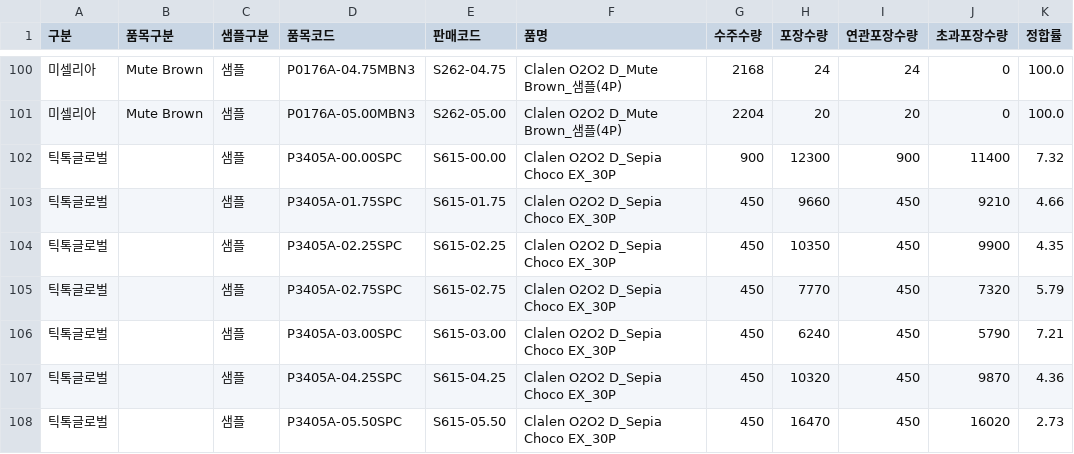
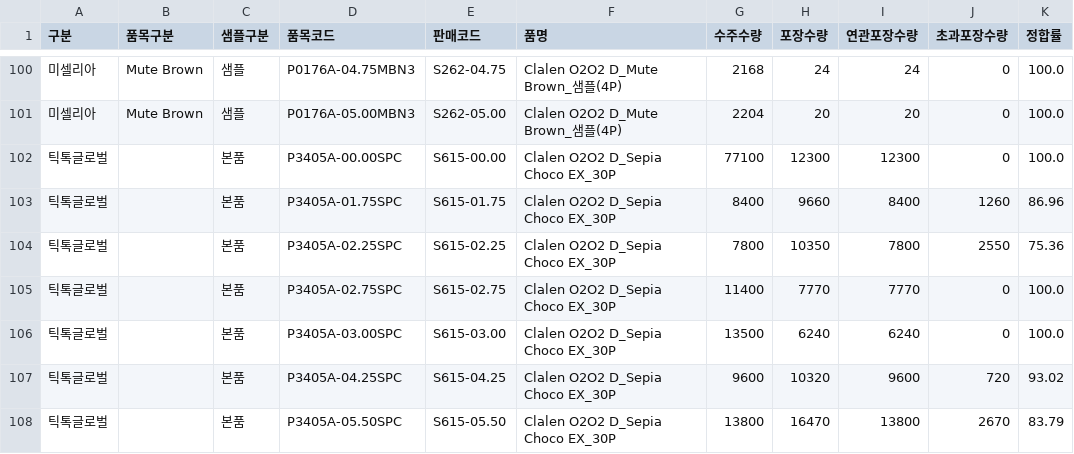
Before and after one commit to lcmin16-prog/S-Plant-Dashboard, a CSV file: 깃허브_미셀리아_틱톡_포장요약.csv, drawn as a sheet; only a part is shown, gaps mark what is left out; the diff covers the shown part only.

```diff
--- a/깃허브_미셀리아_틱톡_포장요약.csv
+++ b/깃허브_미셀리아_틱톡_포장요약.csv
@@ -101,8 +101,8 @@
 미셀리아,Mute Brown,샘플,P0176A-05.00MBN3,S262-05.00,Clalen O2O2 D_Mute Brown_샘플(4P),2204,20,20,0,100.0
-틱톡글로벌,,샘플,P3405A-00.00SPC,S615-00.00,Clalen O2O2 D_Sepia Choco EX_30P,900,12300,900,11400,7.32
-틱톡글로벌,,샘플,P3405A-01.75SPC,S615-01.75,Clalen O2O2 D_Sepia Choco EX_30P,450,9660,450,9210,4.66
-틱톡글로벌,,샘플,P3405A-02.25SPC,S615-02.25,Clalen O2O2 D_Sepia Choco EX_30P,450,10350,450,9900,4.35
-틱톡글로벌,,샘플,P3405A-02.75SPC,S615-02.75,Clalen O2O2 D_Sepia Choco EX_30P,450,7770,450,7320,5.79
-틱톡글로벌,,샘플,P3405A-03.00SPC,S615-03.00,Clalen O2O2 D_Sepia Choco EX_30P,450,6240,450,5790,7.21
-틱톡글로벌,,샘플,P3405A-04.25SPC,S615-04.25,Clalen O2O2 D_Sepia Choco EX_30P,450,10320,450,9870,4.36
-틱톡글로벌,,샘플,P3405A-05.50SPC,S615-05.50,Clalen O2O2 D_Sepia Choco EX_30P,450,16470,450,16020,2.73
+틱톡글로벌,,본품,P3405A-00.00SPC,S615-00.00,Clalen O2O2 D_Sepia Choco EX_30P,77100,12300,12300,0,100.0
+틱톡글로벌,,본품,P3405A-01.75SPC,S615-01.75,Clalen O2O2 D_Sepia Choco EX_30P,8400,9660,8400,1260,86.96
+틱톡글로벌,,본품,P3405A-02.25SPC,S615-02.25,Clalen O2O2 D_Sepia Choco EX_30P,7800,10350,7800,2550,75.36
+틱톡글로벌,,본품,P3405A-02.75SPC,S615-02.75,Clalen O2O2 D_Sepia Choco EX_30P,11400,7770,7770,0,100.0
+틱톡글로벌,,본품,P3405A-03.00SPC,S615-03.00,Clalen O2O2 D_Sepia Choco EX_30P,13500,6240,6240,0,100.0
+틱톡글로벌,,본품,P3405A-04.25SPC,S615-04.25,Clalen O2O2 D_Sepia Choco EX_30P,9600,10320,9600,720,93.02
+틱톡글로벌,,본품,P3405A-05.50SPC,S615-05.50,Clalen O2O2 D_Sepia Choco EX_30P,13800,16470,13800,2670,83.79
```
Also changed, not shown: 40 edited cells elsewhere in this file, 깃허브_S관(3공장) 계획대시보드.csv, 깃허브_S관공장목표현황_요약.csv, 1 other file.
